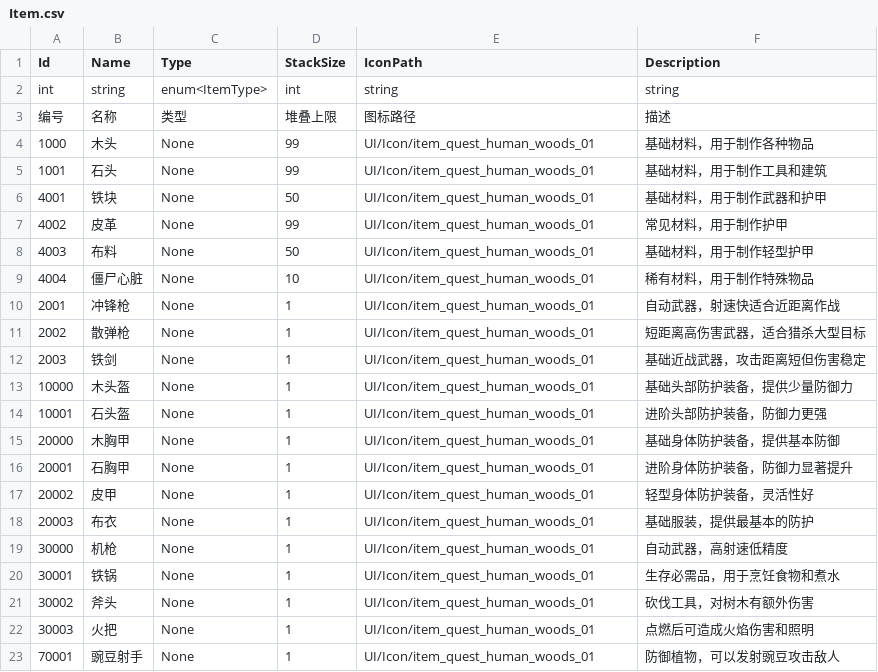
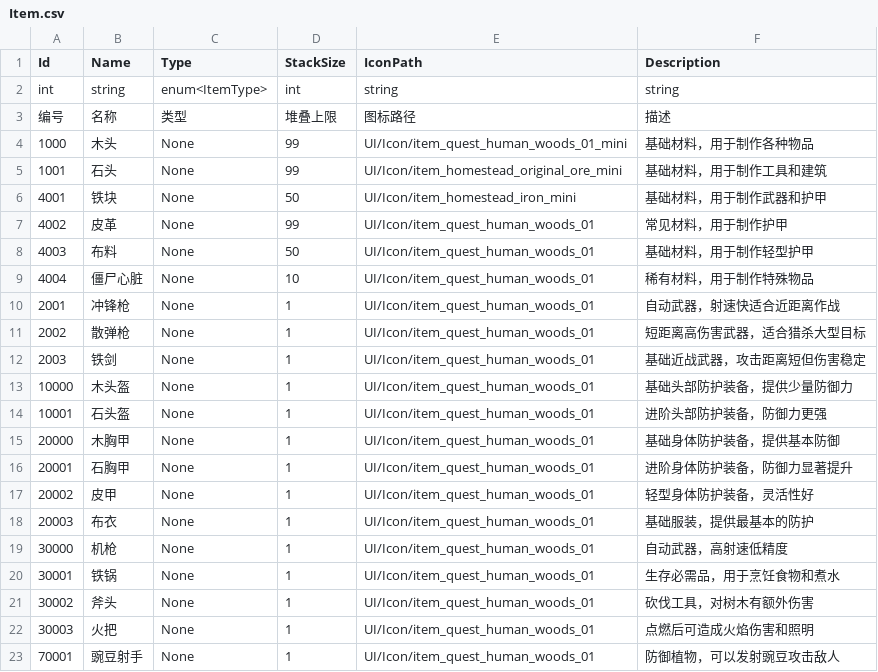
Before and after one commit to zhuanGH2020/project, a CSV file: Client/Assets/Resources/Configs/Item.csv, drawn as a sheet.

```diff
--- a/Client/Assets/Resources/Configs/Item.csv
+++ b/Client/Assets/Resources/Configs/Item.csv
@@ -3,5 +3,5 @@ int,string,enum<ItemType>,int,string,string
 编号,名称,类型,堆叠上限,图标路径,描述
-1000,木头,None,99,UI/Icon/item_quest_human_woods_01,基础材料，用于制作各种物品
-1001,石头,None,99,UI/Icon/item_quest_human_woods_01,基础材料，用于制作工具和建筑
-4001,铁块,None,50,UI/Icon/item_quest_human_woods_01,基础材料，用于制作武器和护甲
+1000,木头,None,99,UI/Icon/item_quest_human_woods_01_mini,基础材料，用于制作各种物品
+1001,石头,None,99,UI/Icon/item_homestead_original_ore_mini,基础材料，用于制作工具和建筑
+4001,铁块,None,50,UI/Icon/item_homestead_iron_mini,基础材料，用于制作武器和护甲
 4002,皮革,None,99,UI/Icon/item_quest_human_woods_01,常见材料，用于制作护甲
```
Also changed, not shown: Client/CSV/Item.csv, 5 other files.
